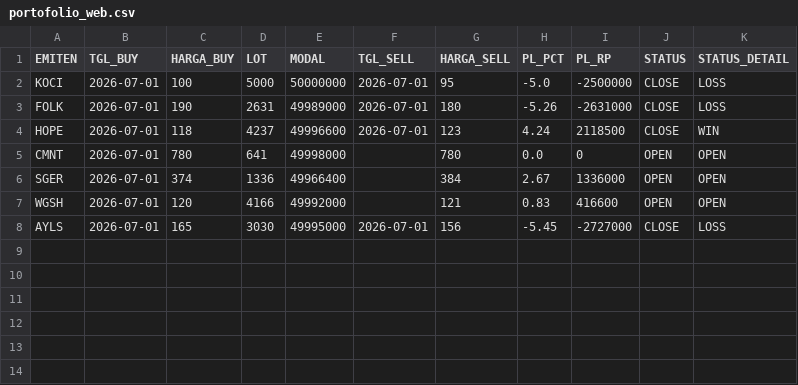
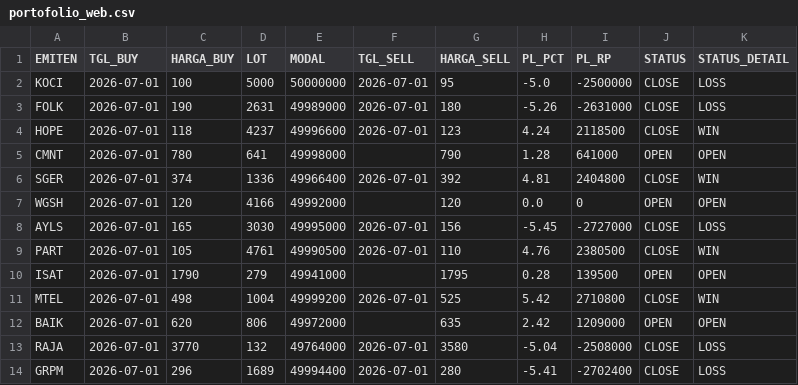
Before and after one commit to illusixTri/dashboard-rla, a CSV file: portofolio_web.csv, drawn as a sheet.

```diff
--- a/portofolio_web.csv
+++ b/portofolio_web.csv
@@ -4,5 +4,11 @@ FOLK,2026-07-01,190,2631,49989000,2026-07-01,180,-5.26,-2631000,CLOSE,LOSS
 HOPE,2026-07-01,118,4237,49996600,2026-07-01,123,4.24,2118500,CLOSE,WIN
-CMNT,2026-07-01,780,641,49998000,,780,0.0,0,OPEN,OPEN
-SGER,2026-07-01,374,1336,49966400,,384,2.67,1336000,OPEN,OPEN
-WGSH,2026-07-01,120,4166,49992000,,121,0.83,416600,OPEN,OPEN
+CMNT,2026-07-01,780,641,49998000,,790,1.28,641000,OPEN,OPEN
+SGER,2026-07-01,374,1336,49966400,2026-07-01,392,4.81,2404800,CLOSE,WIN
+WGSH,2026-07-01,120,4166,49992000,,120,0.0,0,OPEN,OPEN
 AYLS,2026-07-01,165,3030,49995000,2026-07-01,156,-5.45,-2727000,CLOSE,LOSS
+PART,2026-07-01,105,4761,49990500,2026-07-01,110,4.76,2380500,CLOSE,WIN
+ISAT,2026-07-01,1790,279,49941000,,1795,0.28,139500,OPEN,OPEN
+MTEL,2026-07-01,498,1004,49999200,2026-07-01,525,5.42,2710800,CLOSE,WIN
+BAIK,2026-07-01,620,806,49972000,,635,2.42,1209000,OPEN,OPEN
+RAJA,2026-07-01,3770,132,49764000,2026-07-01,3580,-5.04,-2508000,CLOSE,LOSS
+GRPM,2026-07-01,296,1689,49994400,2026-07-01,280,-5.41,-2702400,CLOSE,LOSS
```
Also changed, not shown: V2openclose.csv.
